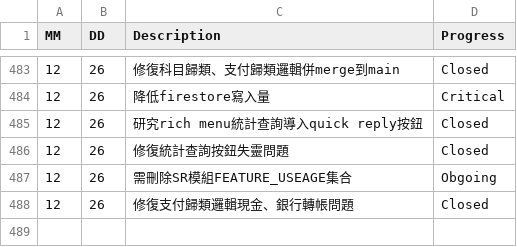
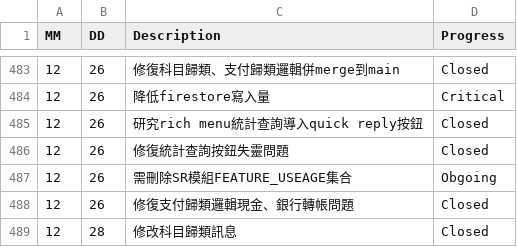
Before and after one commit to AustinLiao69/Project-LCAS-Sandbox, a CSV file: 00. Master_Project document/0001. Work log.csv, drawn as a sheet; only a part is shown, gaps mark what is left out; the diff names each change by its address in the sheet, - before the commit and + after, or states it on an @@ line.

Commit message:
ok

```diff
--- a/00. Master_Project document/0001. Work log.csv
+++ b/00. Master_Project document/0001. Work log.csv
+row 489: 12 | 28 | 修改科目歸類訊息 | Closed
```
